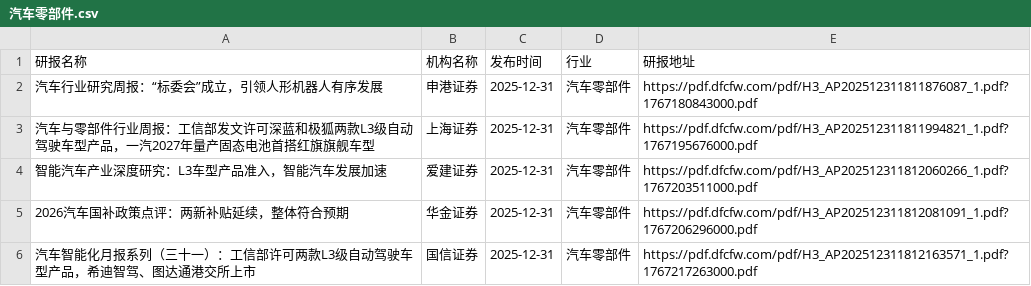
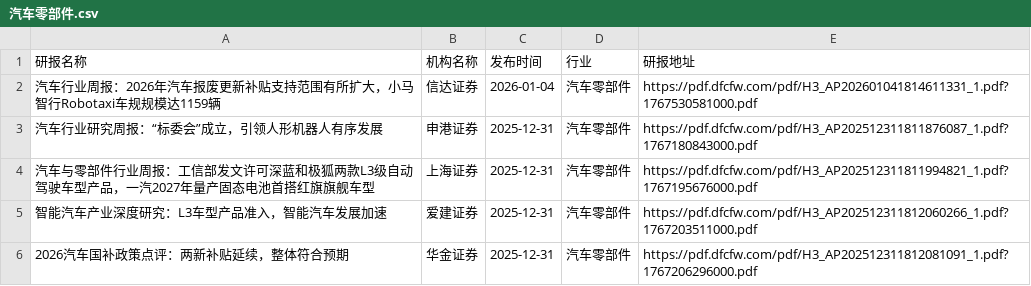
Before and after one commit to manymore13/report, a CSV file: eastmoney/汽车零部件.csv, drawn as a sheet; only a part is shown; the shorter side is filled out with more unchanged rows.

```diff
--- a/eastmoney/汽车零部件.csv
+++ b/eastmoney/汽车零部件.csv
@@ -1,2 +1,3 @@
 研报名称,机构名称,发布时间,行业,研报地址
+汽车行业周报：2026年汽车报废更新补贴支持范围有所扩大，小马智行Robotaxi车规规模达1159辆,信达证券,2026-01-04,汽车零部件,https://pdf.dfcfw.com/pdf/H3_AP202601041814611331_1.pdf?1767530581000.pdf
 汽车行业研究周报：“标委会”成立，引领人形机器人有序发展,申港证券,2025-12-31,汽车零部件,https://pdf.dfcfw.com/pdf/H3_AP202512311811876087_1.pdf?1767180843000.pdf
```
Also changed, not shown: eastmoney/农牧饲渔.csv, eastmoney/商业百货.csv, 30 other files.
